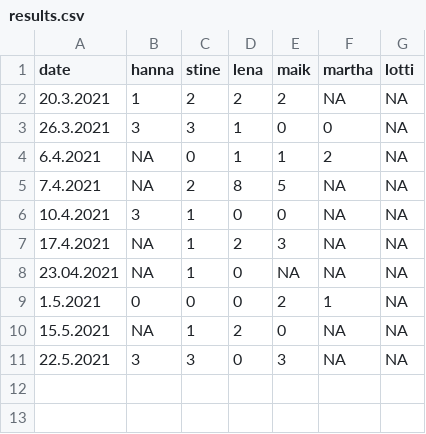
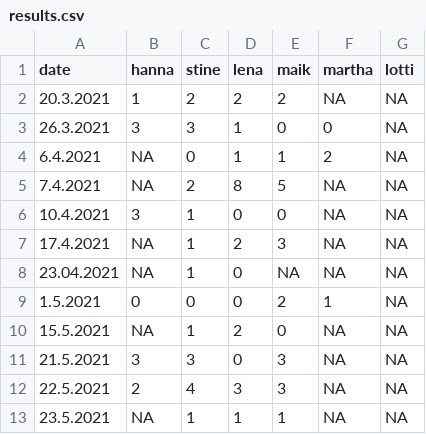
Before and after one commit to mkthalmann/Burn, a CSV file: data/results.csv, drawn as a sheet.

```diff
--- a/data/results.csv
+++ b/data/results.csv
@@ -10,2 +10,4 @@ date;hanna;stine;lena;maik;martha;lotti
 15.5.2021;NA;1;2;0;NA;NA
-22.5.2021;3;3;0;3;NA;NA
+21.5.2021;3;3;0;3;NA;NA
+22.5.2021;2;4;3;3;NA;NA
+23.5.2021;NA;1;1;1;NA;NA
```
Also changed, not shown: data/most.csv, 2 other files.
